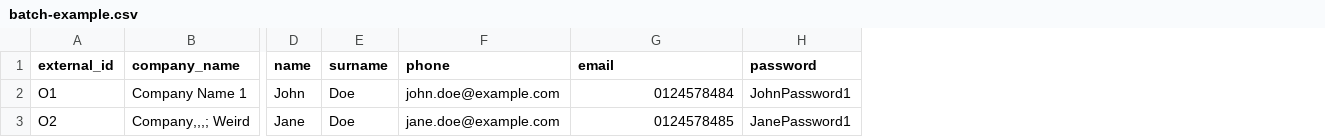
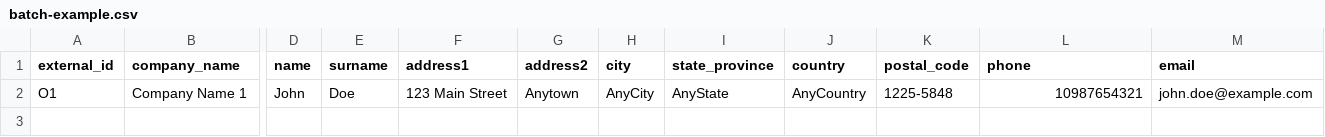
Before and after one commit to maestrano/mno-enterprise, a CSV file: api/app/assets/batch-example.csv, drawn as a sheet; only a part is shown, gaps mark what is left out; removed rows and columns are numbered as before the commit, all else as after; rows hold the shown columns only; the diff names each change by its address in the sheet, - before the commit and + after, or states it on an @@ line.

Commit message:
Add addresses informations

```diff
--- a/api/app/assets/batch-example.csv
+++ b/api/app/assets/batch-example.csv
+column F (address1), row 2: 123 Main Street
+column G (address2), row 2: Anytown
+column H (city), row 2: AnyCity
+column I (state_province), row 2: AnyState
+column J (country), row 2: AnyCountry
+column K (postal_code), row 2: 1225-5848
-column H (password), row 2: JohnPassword1
-L2 (phone): john.doe@example.com
+L2 (phone): 10987654321
-M2 (email): 0124578484
+M2 (email): john.doe@example.com
-row 3: O2 | Company,,,; Weird | Jane | Doe | jane.doe@example.com | 0124578485 | JanePassword1
```
Also changed, not shown: 5 other files.
